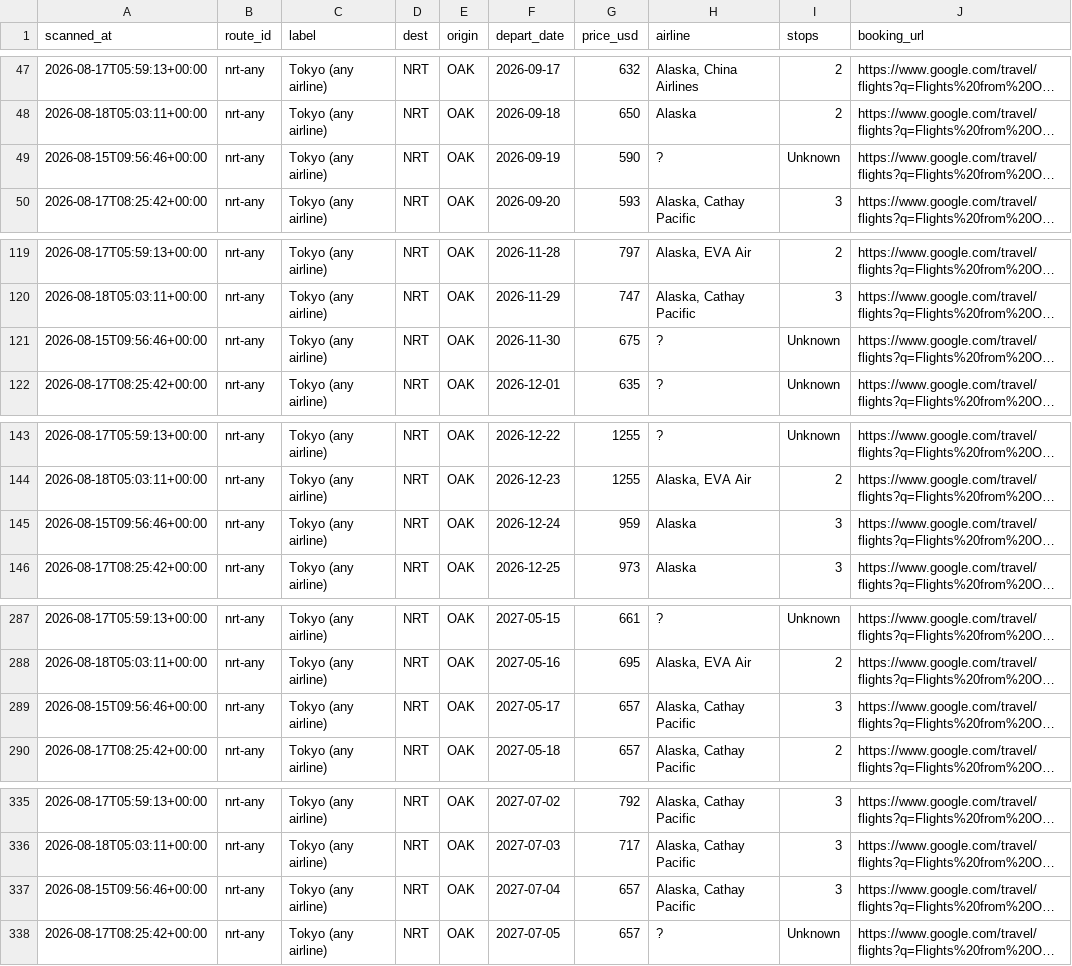
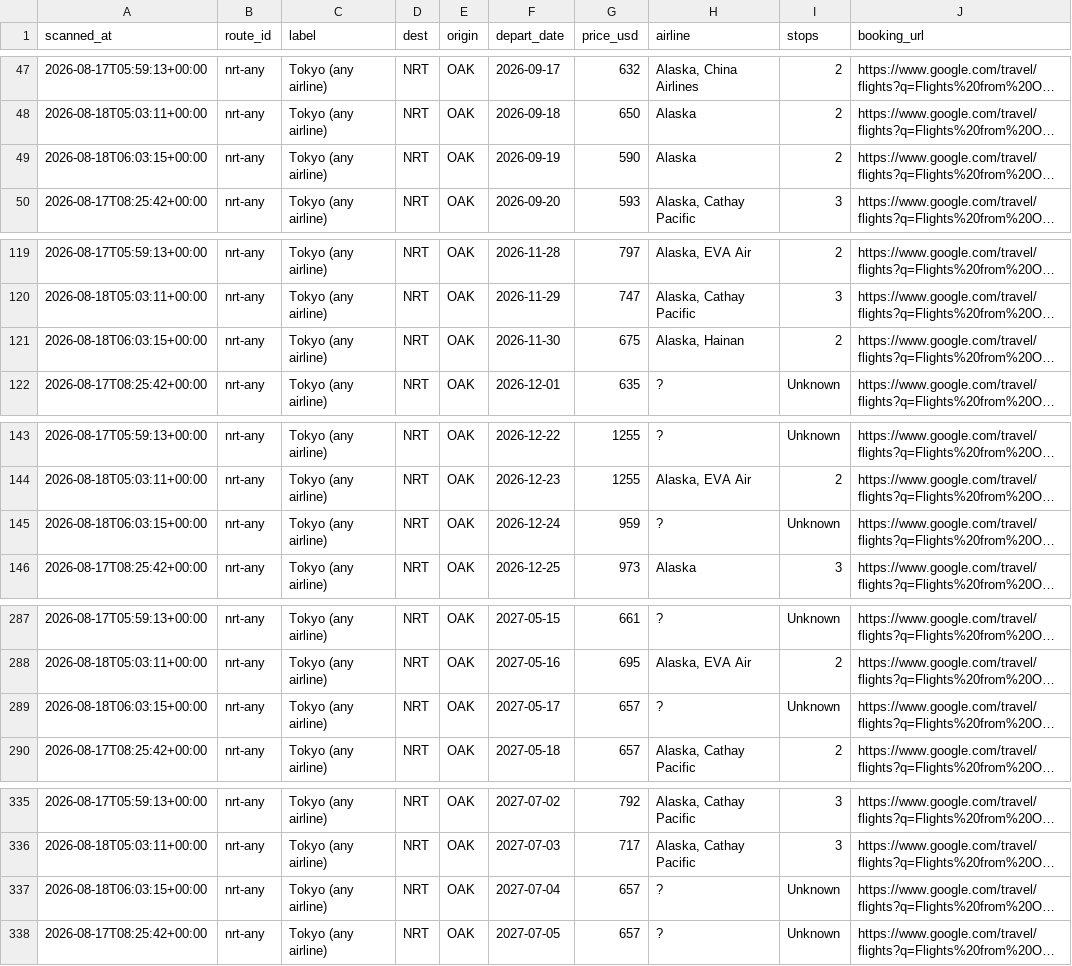
Before and after one commit to vanqd3216-dev/fare-tracker, a CSV file: calendar_latest.csv, drawn as a sheet; only a part is shown, gaps mark what is left out; long unchanged cells end in …; the diff covers the shown part only; the diff names each change by its address in the sheet, - before the commit and + after, or states it on an @@ line.

```diff
--- a/calendar_latest.csv
+++ b/calendar_latest.csv
-A49 (scanned_at): 2026-08-15T09:56:46+00:00
+A49 (scanned_at): 2026-08-18T06:03:15+00:00
-H49 (airline): ?
+H49 (airline): Alaska
-I49 (stops): Unknown
+I49 (stops): 2
-A121 (scanned_at): 2026-08-15T09:56:46+00:00
+A121 (scanned_at): 2026-08-18T06:03:15+00:00
-H121 (airline): ?
+H121 (airline): Alaska, Hainan
-I121 (stops): Unknown
+I121 (stops): 2
-A145 (scanned_at): 2026-08-15T09:56:46+00:00
+A145 (scanned_at): 2026-08-18T06:03:15+00:00
-H145 (airline): Alaska
+H145 (airline): ?
-I145 (stops): 3
+I145 (stops): Unknown
-A289 (scanned_at): 2026-08-15T09:56:46+00:00
+A289 (scanned_at): 2026-08-18T06:03:15+00:00
-H289 (airline): Alaska, Cathay Pacific
+H289 (airline): ?
-I289 (stops): 3
+I289 (stops): Unknown
-A337 (scanned_at): 2026-08-15T09:56:46+00:00
+A337 (scanned_at): 2026-08-18T06:03:15+00:00
-H337 (airline): Alaska, Cathay Pacific
+H337 (airline): ?
-I337 (stops): 3
+I337 (stops): Unknown
```
Also changed, not shown: 182 edited cells elsewhere in this file.
